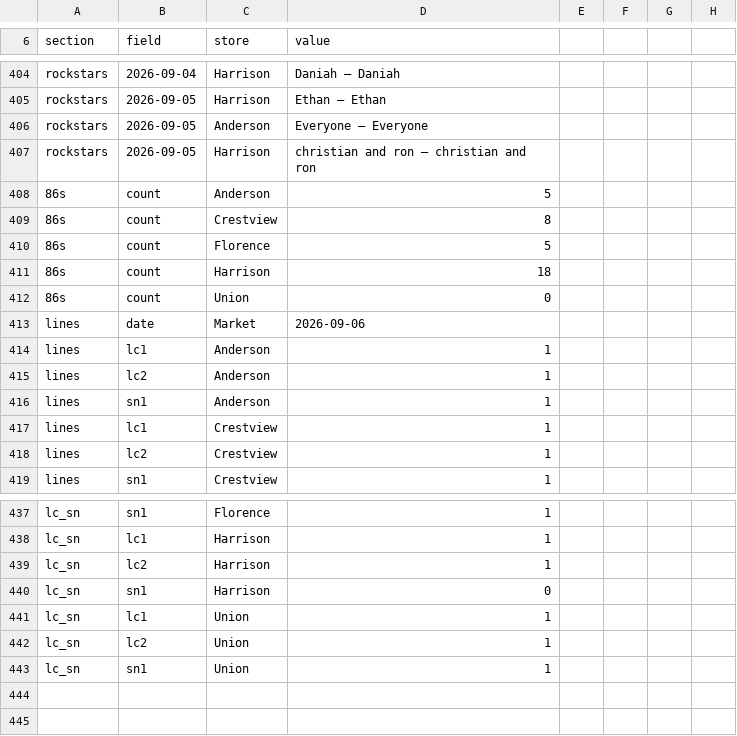
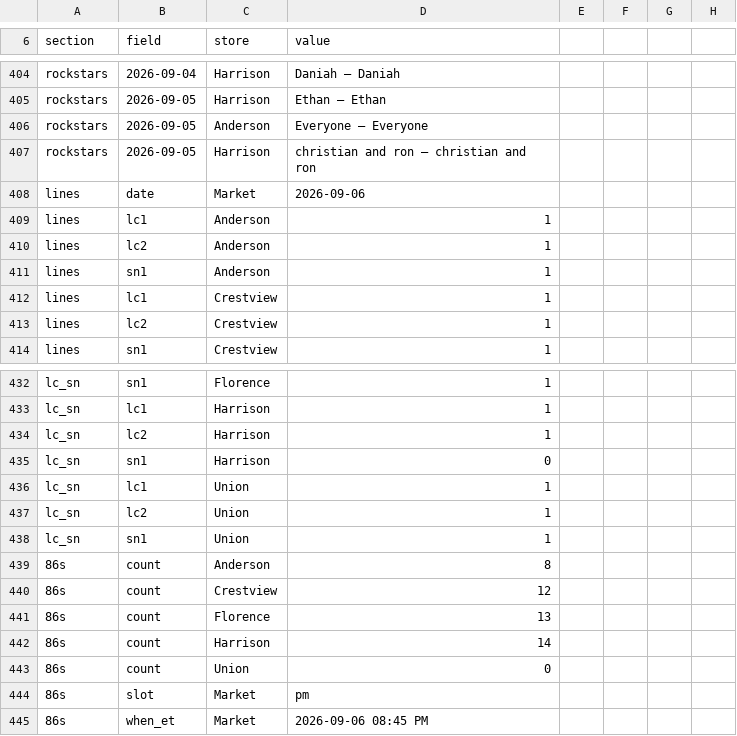
Before and after one commit to SCDashboard/DailyUploads, a CSV file: packet.csv, drawn as a sheet; only a part is shown, gaps mark what is left out.

Commit message:
86s_pm update counts to unique Products 8/12/13/14/0 + slot/when

```diff
--- a/packet.csv
+++ b/packet.csv
@@ -407,7 +407,2 @@ rockstars,2026-09-05,Anderson,Everyone — Everyone
 rockstars,2026-09-05,Harrison,christian and ron — christian and ron
-86s,count,Anderson,5
-86s,count,Crestview,8
-86s,count,Florence,5
-86s,count,Harrison,18
-86s,count,Union,0
 lines,date,Market,2026-09-06
@@ -443 +438,8 @@ lc_sn,lc2,Union,1
 lc_sn,sn1,Union,1
+86s,count,Anderson,8
+86s,count,Crestview,12
+86s,count,Florence,13
+86s,count,Harrison,14
+86s,count,Union,0
+86s,slot,Market,pm
+86s,when_et,Market,2026-09-06 08:45 PM
```
